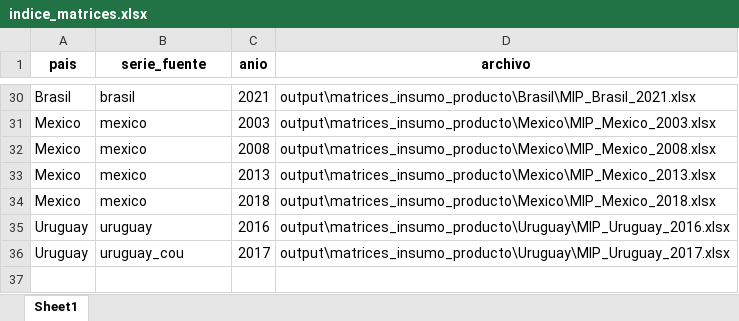
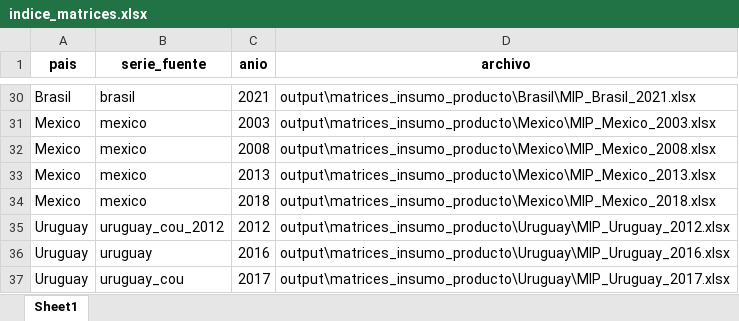
Before and after one commit to edwinpulgarin/matrices-mip, an Excel workbook: indice_matrices.xlsx, sheet Sheet1, drawn as a sheet; only a part is shown, gaps mark what is left out; values as stored, in another font and other column widths than the file's, no borders; the diff names each change by its address in the sheet, - before the commit and + after, or states it on an @@ line.

```diff
--- a/indice_matrices.xlsx (sheet Sheet1)
+++ b/indice_matrices.xlsx (sheet Sheet1)
+row 35: Uruguay | uruguay_cou_2012 | 2012 | output\matrices_insumo_producto\Uruguay\MIP_Uruguay_2012.xlsx
```
Also changed, not shown: MIP/Brasil/MIP_Brasil_2002.xlsx, MIP/Brasil/MIP_Brasil_2003.xlsx, 48 other files.
